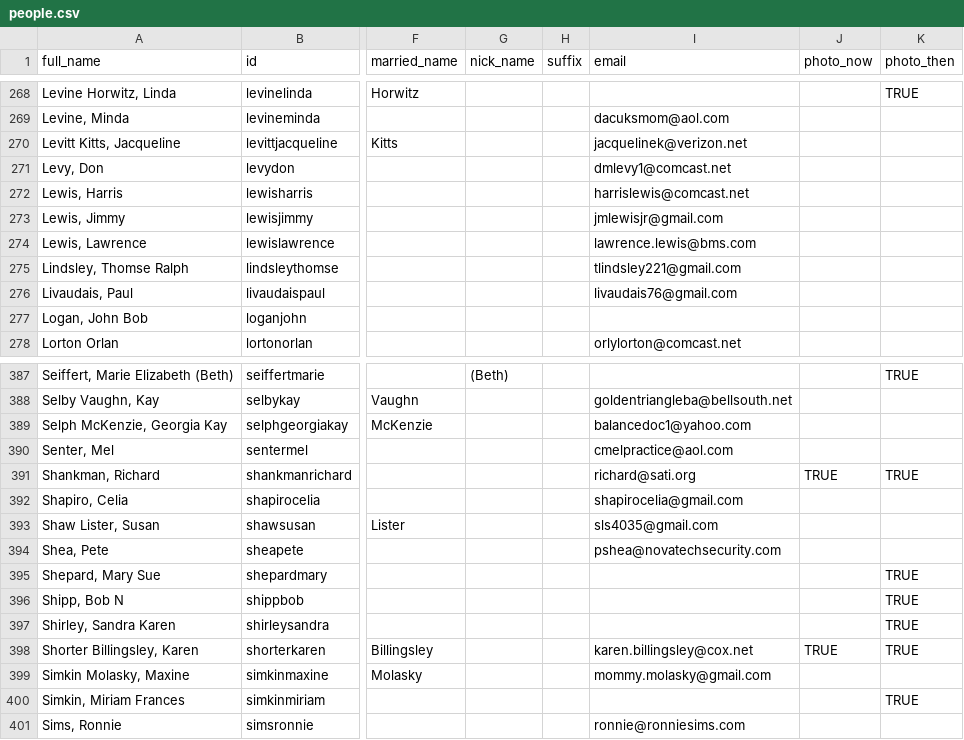
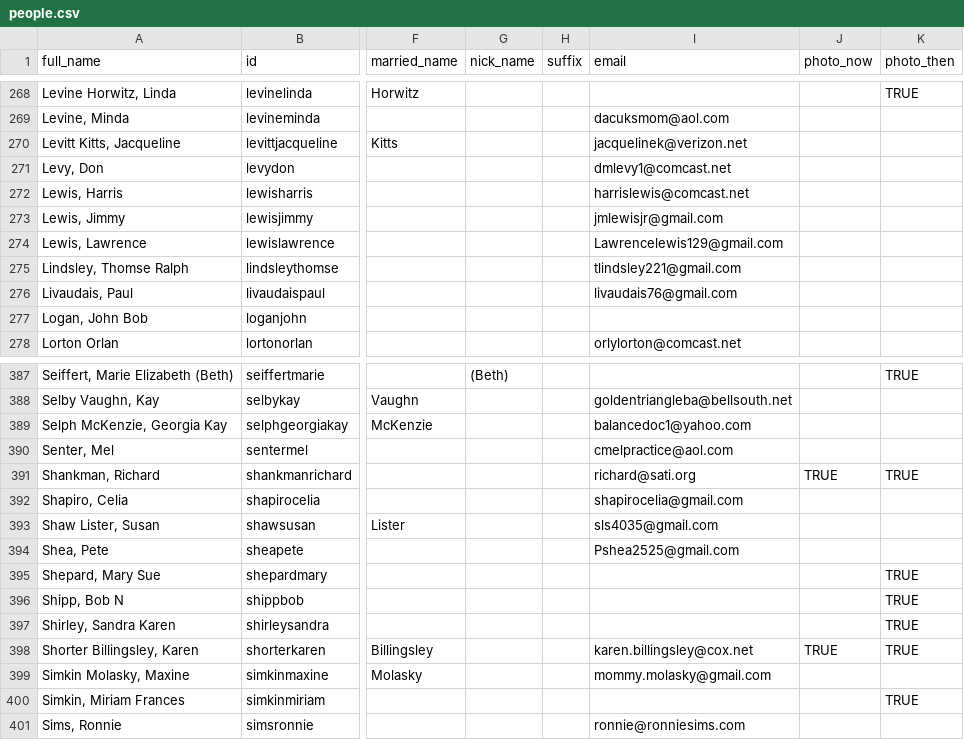
Before and after one commit to johnmparkinson/whs70, a CSV file: src/data/people.csv, drawn as a sheet; only a part is shown, gaps mark what is left out; the diff names each change by its address in the sheet, - before the commit and + after, or states it on an @@ line.

Commit message:
email addresses added

```diff
--- a/src/data/people.csv
+++ b/src/data/people.csv
-I274 (email): lawrence.lewis@bms.com
+I274 (email): Lawrencelewis129@gmail.com
-I394 (email): pshea@novatechsecurity.com
+I394 (email): Pshea2525@gmail.com
```
